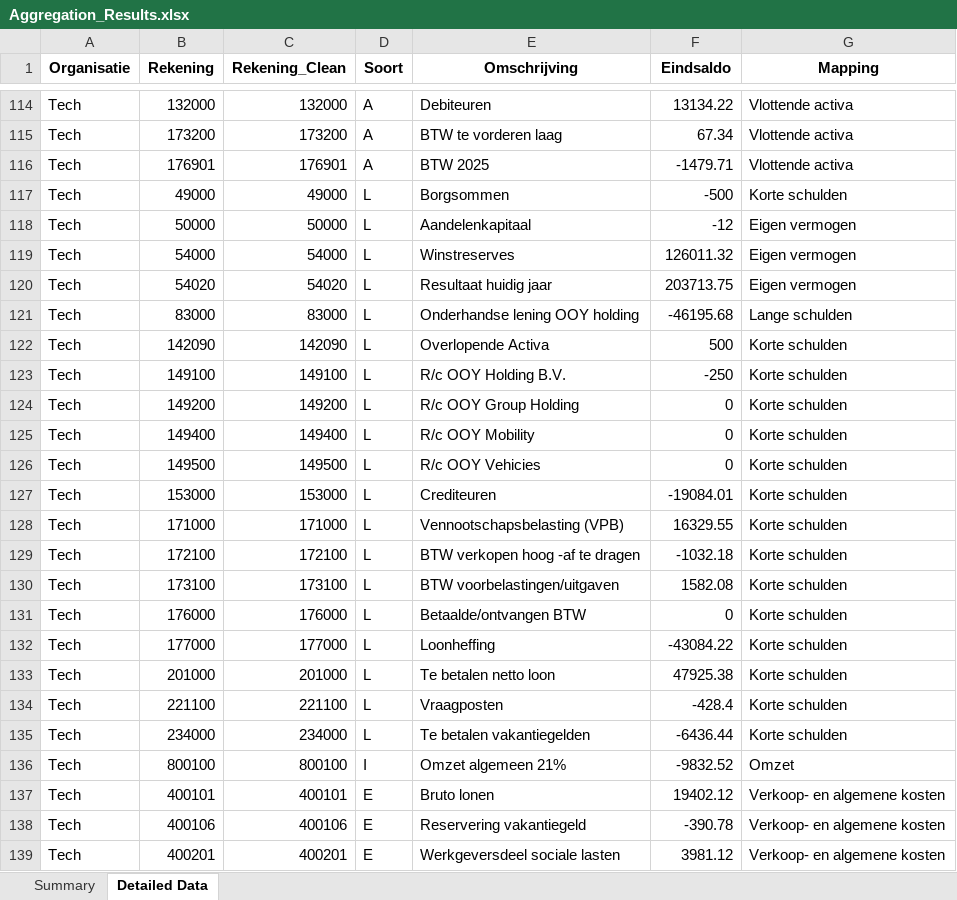
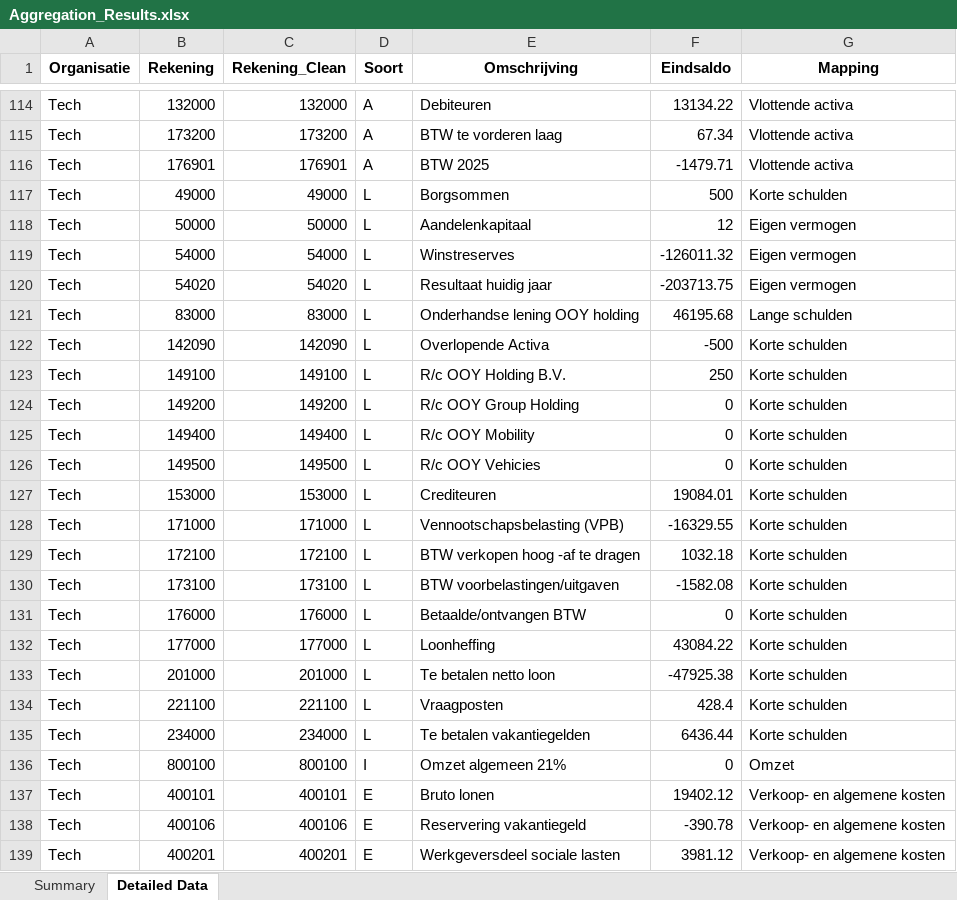
Before and after one commit to TAFMeijer/POC, an Excel workbook: Kwartaalrapportage/Aggregation_Results.xlsx, sheet Detailed Data, drawn as a sheet; only a part is shown, gaps mark what is left out; values as stored, in another font and other column widths than the file's, no borders; the diff covers the shown part only; the diff names each change by its address in the sheet, - before the commit and + after, or states it on an @@ line.

```diff
--- a/Kwartaalrapportage/Aggregation_Results.xlsx (sheet Detailed Data)
+++ b/Kwartaalrapportage/Aggregation_Results.xlsx (sheet Detailed Data)
-F117 (Eindsaldo): -500
+F117 (Eindsaldo): 500
-F118 (Eindsaldo): -12
+F118 (Eindsaldo): 12
-F119 (Eindsaldo): 126011.32
+F119 (Eindsaldo): -126011.32
-F120 (Eindsaldo): 203713.75
+F120 (Eindsaldo): -203713.75
-F121 (Eindsaldo): -46195.68
+F121 (Eindsaldo): 46195.68
-F122 (Eindsaldo): 500
+F122 (Eindsaldo): -500
-F123 (Eindsaldo): -250
+F123 (Eindsaldo): 250
-F127 (Eindsaldo): -19084.01
+F127 (Eindsaldo): 19084.01
-F128 (Eindsaldo): 16329.55
+F128 (Eindsaldo): -16329.55
-F129 (Eindsaldo): -1032.18
+F129 (Eindsaldo): 1032.18
-F130 (Eindsaldo): 1582.08
+F130 (Eindsaldo): -1582.08
-F132 (Eindsaldo): -43084.22
+F132 (Eindsaldo): 43084.22
-F133 (Eindsaldo): 47925.38
+F133 (Eindsaldo): -47925.38
-F134 (Eindsaldo): -428.4
+F134 (Eindsaldo): 428.4
-F135 (Eindsaldo): -6436.44
+F135 (Eindsaldo): 6436.44
-F136 (Eindsaldo): -9832.52
+F136 (Eindsaldo): 0
```
Also changed, not shown: 62 edited cells elsewhere in this sheet, sheet Summary, Kwartaalrapportage/VISMA/Q1 2026 Mobility.xlsx, Kwartaalrapportage/VISMA/Q1 2026 Tech.xlsx, 6 other files.
